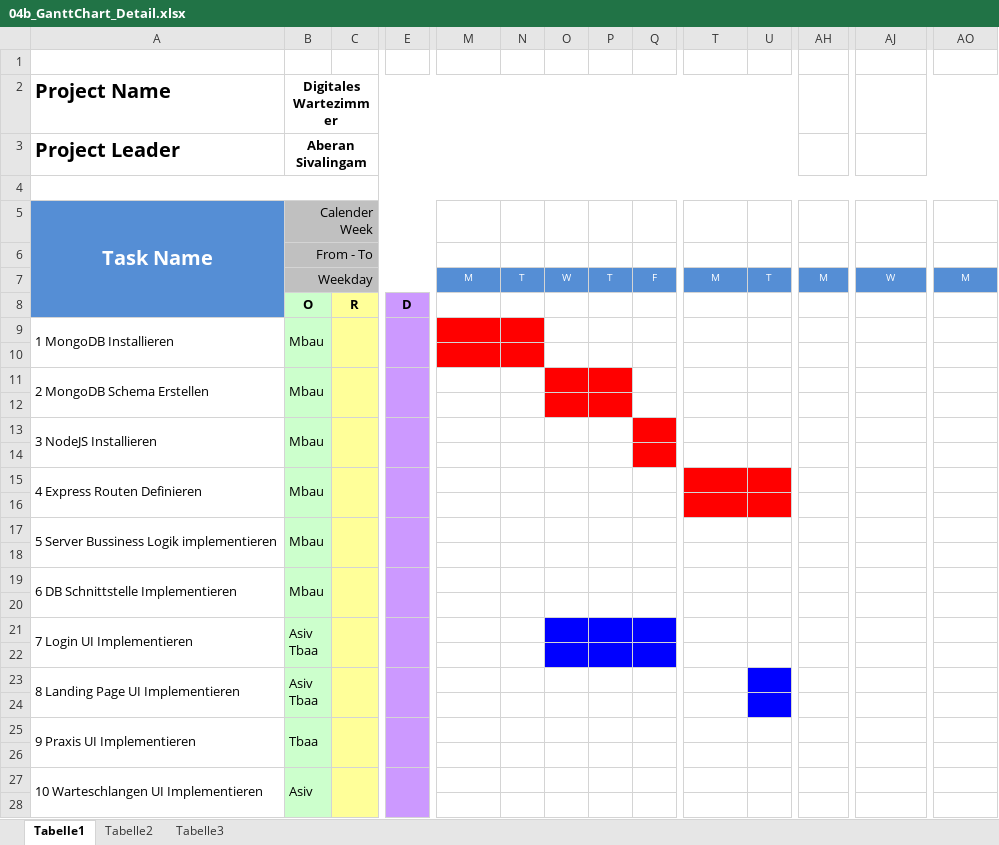
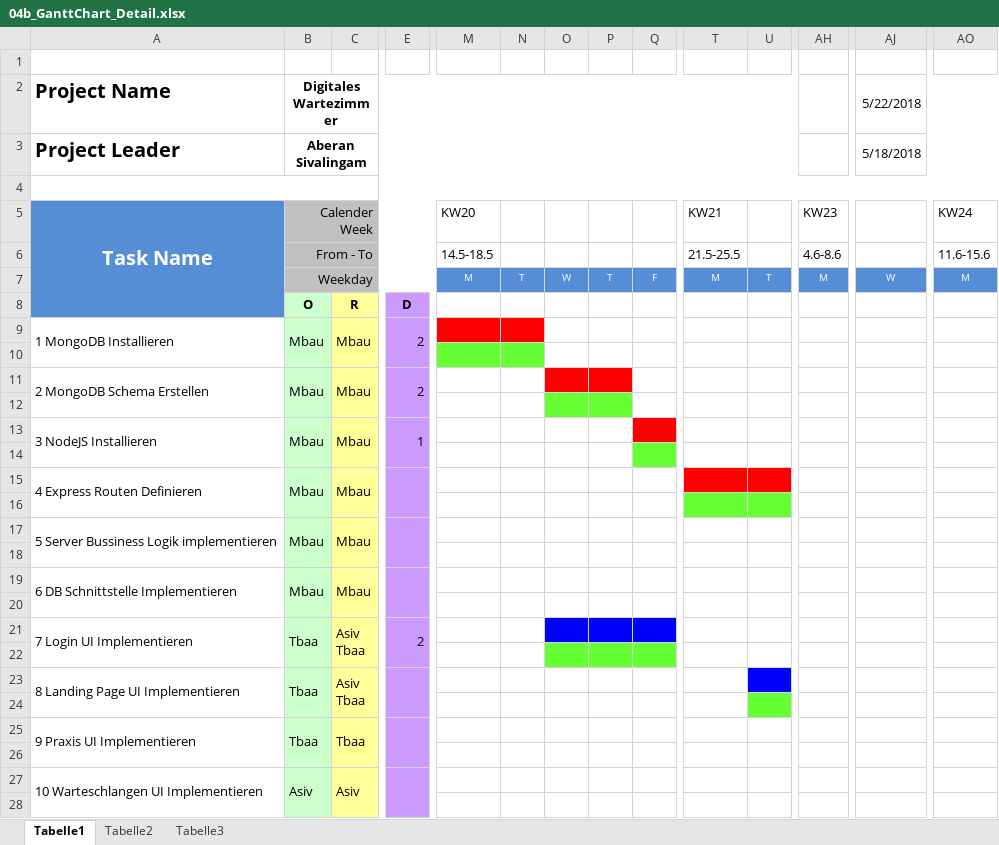
Before and after one commit to mx0c/E-Health, an Excel workbook: PM/04b_GanttChart_Detail.xlsx, sheet Tabelle1, drawn as a sheet; only a part is shown, gaps mark what is left out; values as stored, in another font and other column widths than the file's, no borders; charts and pictures not drawn; removed rows and columns are numbered as before the commit, all else as after; rows hold the shown columns only; ↵ is a line break in a cell; the diff covers the shown part only; the diff names each change by its address in the sheet, - before the commit and + after, or states it on an @@ line.

```diff
--- a/PM/04b_GanttChart_Detail.xlsx (sheet Tabelle1)
+++ b/PM/04b_GanttChart_Detail.xlsx (sheet Tabelle1)
-AJ2: (empty)
+AJ2: 5/22/2018
-AJ3 (5/22/2018): (empty)
+AJ3 (5/22/2018): 5/18/2018
-row 5: Task Name | Calender Week
-row 6:  | From - To
+row 5: Task Name | Calender Week |  |  | KW20 |  |  |  |  | KW21 |  | KW23 |  | KW24
+row 6:  | From - To |  |  | 14.5-18.5 |  |  |  |  | 21.5-25.5 |  | 4.6-8.6 |  | 11.6-15.6
-C9: (empty)
+C9: Mbau
-E9: (empty)
+E9: 2
-M10:N10 fill: #FF0000
+M10:N10 fill: #66FF33
-C11: (empty)
+C11: Mbau
-E11: (empty)
+E11: 2
-O12:P12 fill: #FF0000
+O12:P12 fill: #66FF33
-C13: (empty)
+C13: Mbau
-E13: (empty)
+E13: 1
-Q14 fill: #FF0000
+Q14 fill: #66FF33
-C15: (empty)
+C15: Mbau
-T16:U16 fill: #FF0000
+T16:U16 fill: #66FF33
-C17: (empty)
+C17: Mbau
-C19: (empty)
+C19: Mbau
-B21 (Digitales Wartezimmer): Asiv ↵ Tbaa
+B21 (Digitales Wartezimmer): Tbaa
-C21: (empty)
+C21: Asiv ↵ Tbaa
-E21: (empty)
+E21: 2
-O22:Q22 fill: #0000FF
+O22:Q22 fill: #66FF33
-B23 (Digitales Wartezimmer): Asiv ↵ Tbaa
+B23 (Digitales Wartezimmer): Tbaa
-C23: (empty)
+C23: Asiv ↵ Tbaa
-U24 fill: #0000FF
+U24 fill: #66FF33
-C25: (empty)
+C25: Tbaa
-C27: (empty)
+C27: Asiv
```
Also changed, not shown: 9 edited cells and cell formats elsewhere in this sheet, 5 other files.
